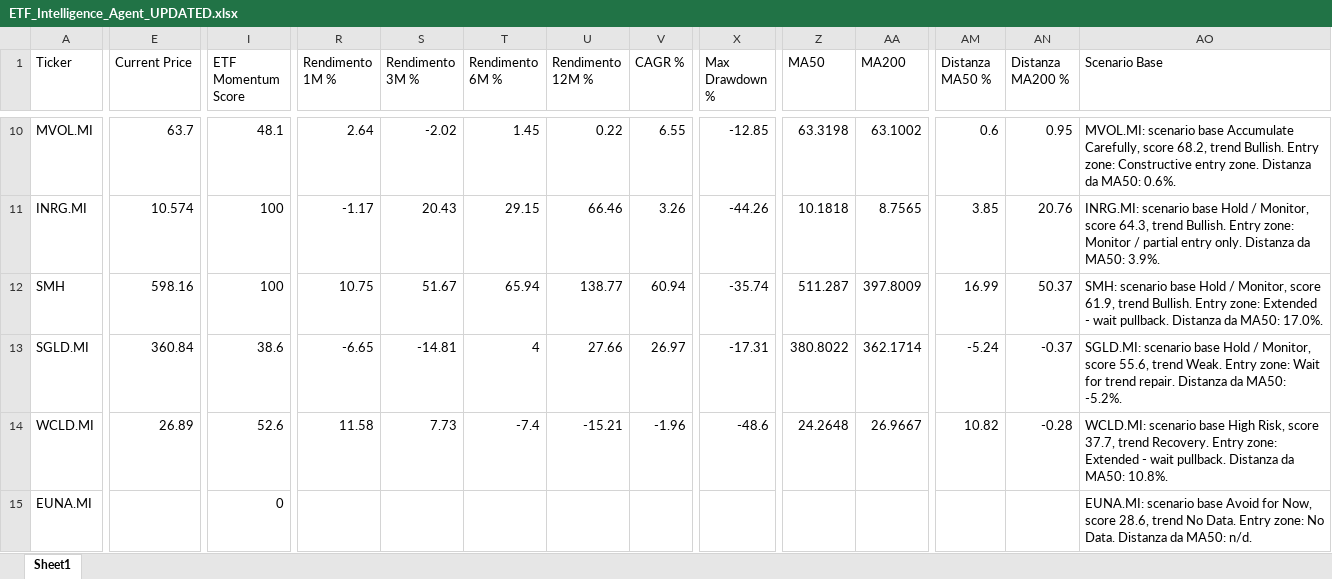
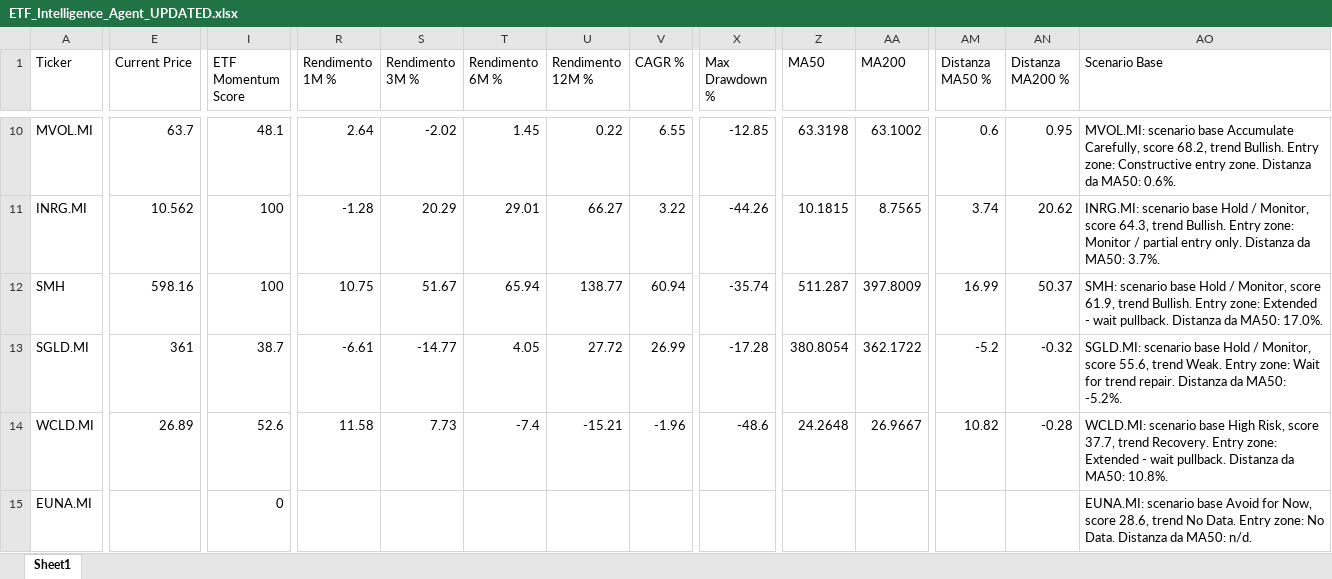
Before and after one commit to mirkomazzacuva/etf-intelligence-agent, an Excel workbook: ETF_Intelligence_Agent_UPDATED.xlsx, sheet Sheet1, drawn as a sheet; only a part is shown, gaps mark what is left out; values as stored, in another font and other column widths than the file's, no borders; the diff covers the shown part only; the diff names each change by its address in the sheet, - before the commit and + after, or states it on an @@ line.

```diff
--- a/ETF_Intelligence_Agent_UPDATED.xlsx (sheet Sheet1)
+++ b/ETF_Intelligence_Agent_UPDATED.xlsx (sheet Sheet1)
-E11 (Current Price): 10.574
+E11 (Current Price): 10.562
-R11 (Rendimento 1M %): -1.17
+R11 (Rendimento 1M %): -1.28
-S11 (Rendimento 3M %): 20.43
+S11 (Rendimento 3M %): 20.29
-T11 (Rendimento 6M %): 29.15
+T11 (Rendimento 6M %): 29.01
-U11 (Rendimento 12M %): 66.46
+U11 (Rendimento 12M %): 66.27
-V11 (CAGR %): 3.26
+V11 (CAGR %): 3.22
-Z11 (MA50): 10.1818
+Z11 (MA50): 10.1815
-AM11 (Distanza MA50 %): 3.85
+AM11 (Distanza MA50 %): 3.74
-AN11 (Distanza MA200 %): 20.76
+AN11 (Distanza MA200 %): 20.62
-AO11 (Scenario Base): …da MA50: 3.9%.
+AO11 (Scenario Base): …da MA50: 3.7%.
-E13 (Current Price): 360.84
+E13 (Current Price): 361
-I13 (ETF Momentum Score): 38.6
+I13 (ETF Momentum Score): 38.7
-R13 (Rendimento 1M %): -6.65
+R13 (Rendimento 1M %): -6.61
-S13 (Rendimento 3M %): -14.81
+S13 (Rendimento 3M %): -14.77
-T13 (Rendimento 6M %): 4
+T13 (Rendimento 6M %): 4.05
-U13 (Rendimento 12M %): 27.66
+U13 (Rendimento 12M %): 27.72
-V13 (CAGR %): 26.97
+V13 (CAGR %): 26.99
-X13 (Max Drawdown %): -17.31
+X13 (Max Drawdown %): -17.28
-Z13 (MA50): 380.8022
+Z13 (MA50): 380.8054
-AA13 (MA200): 362.1714
+AA13 (MA200): 362.1722
-AM13 (Distanza MA50 %): -5.24
+AM13 (Distanza MA50 %): -5.2
-AN13 (Distanza MA200 %): -0.37
+AN13 (Distanza MA200 %): -0.32
```
Also changed, not shown: 1 added row, 1 removed row and 104 edited cells elsewhere in this sheet, AlphaForge_Insights.xlsx, AlphaForge_Watchlist.xlsx, 18 other files.
